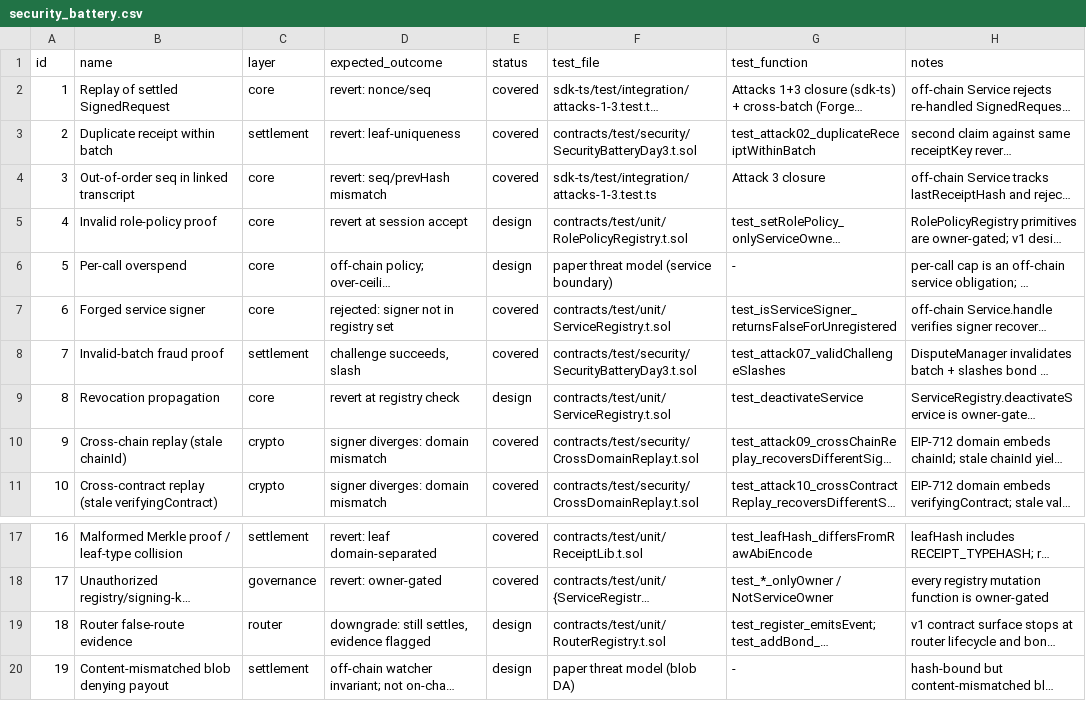
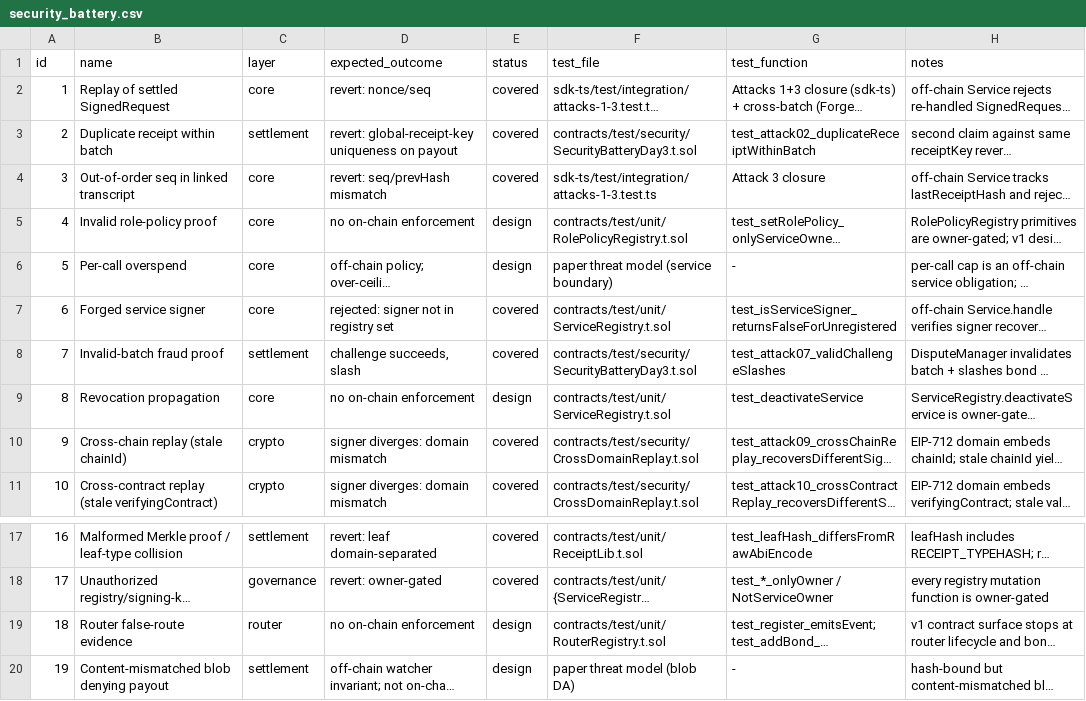
Before and after one commit to Lucklyric/tallymesh, a CSV file: contracts/eval/data/derived/security_battery.csv, drawn as a sheet; only a part is shown, gaps mark what is left out; long unchanged cells end in …; the diff names each change by its address in the sheet, - before the commit and + after, or states it on an @@ line.

Commit message:
chore(eval): sync generator outcomes 2/4/8/18 with paper table; 19-row fingerprints in REPRODUCE and TOOLCHAIN

```diff
--- a/contracts/eval/data/derived/security_battery.csv
+++ b/contracts/eval/data/derived/security_battery.csv
-D3 (expected_outcome): revert: leaf-uniqueness
+D3 (expected_outcome): revert: global-receipt-key uniqueness on payout
-D5 (expected_outcome): revert at session accept
+D5 (expected_outcome): no on-chain enforcement
-D9 (expected_outcome): revert at registry check
+D9 (expected_outcome): no on-chain enforcement
-D19 (expected_outcome): downgrade: still settles, evidence flagged
+D19 (expected_outcome): no on-chain enforcement
```
Also changed, not shown: 3 other files.
